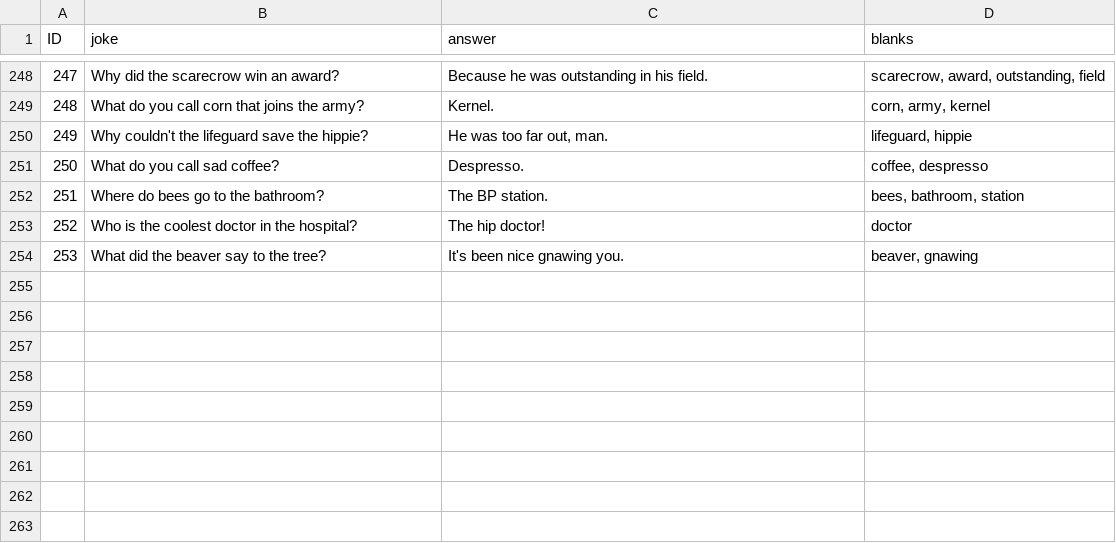
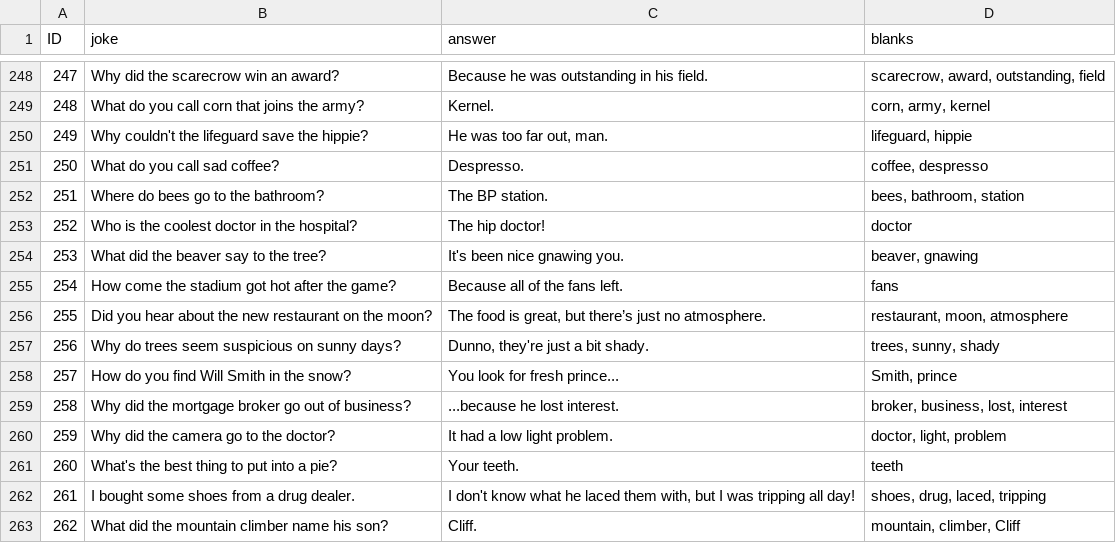
Before and after one commit to shakey0/Games0Project, a CSV file: Games0App/static/jokes.csv, drawn as a sheet; only a part is shown, gaps mark what is left out; the diff names each change by its address in the sheet, - before the commit and + after, or states it on an @@ line.

Commit message:
More jokes

```diff
--- a/Games0App/static/jokes.csv
+++ b/Games0App/static/jokes.csv
+row 255: 254 | How come the stadium got hot after the game? | Because all of the fans left. | fans
+row 256: 255 | Did you hear about the new restaurant on the moon? | The food is great, but there’s just no atmosphere. | restaurant, moon, atmosphere
+row 257: 256 | Why do trees seem suspicious on sunny days? | Dunno, they're just a bit shady. | trees, sunny, shady
+row 258: 257 | How do you find Will Smith in the snow? | You look for fresh prince... | Smith, prince
+row 259: 258 | Why did the mortgage broker go out of business? | ...because he lost interest. | broker, business, lost, interest
+row 260: 259 | Why did the camera go to the doctor? | It had a low light problem. | doctor, light, problem
+row 261: 260 | What's the best thing to put into a pie? | Your teeth. | teeth
+row 262: 261 | I bought some shoes from a drug dealer. | I don't know what he laced them with, but I was tripping all day! | shoes, drug, laced, tripping
+row 263: 262 | What did the mountain climber name his son? | Cliff. | mountain, climber, Cliff
```
Also changed, not shown: 1 other file.
